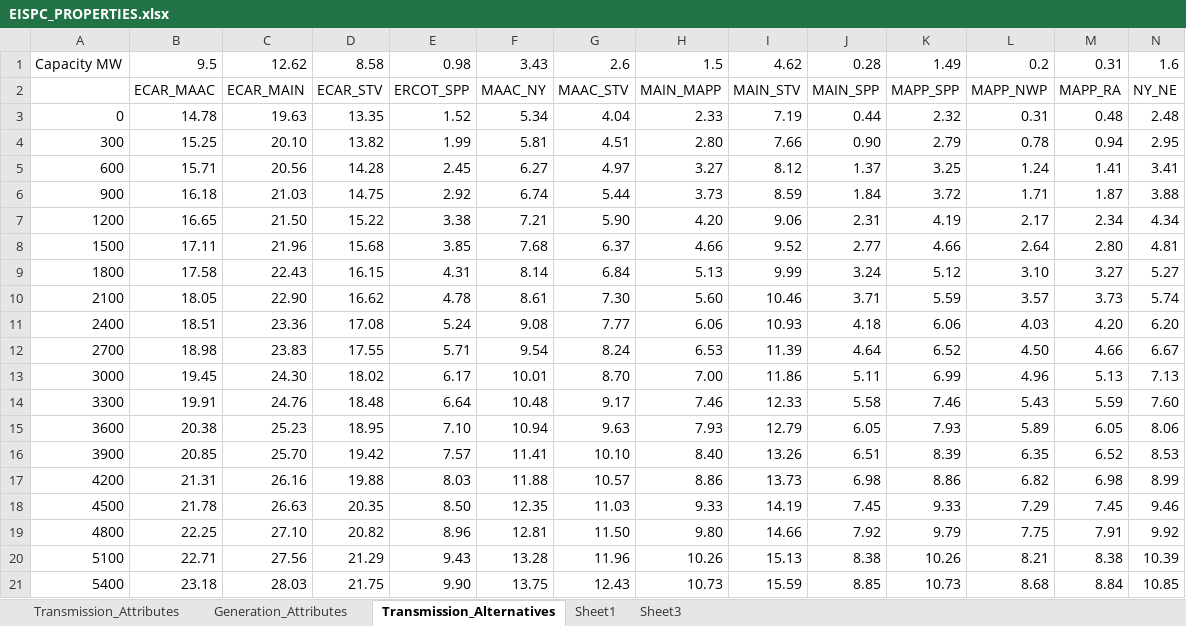
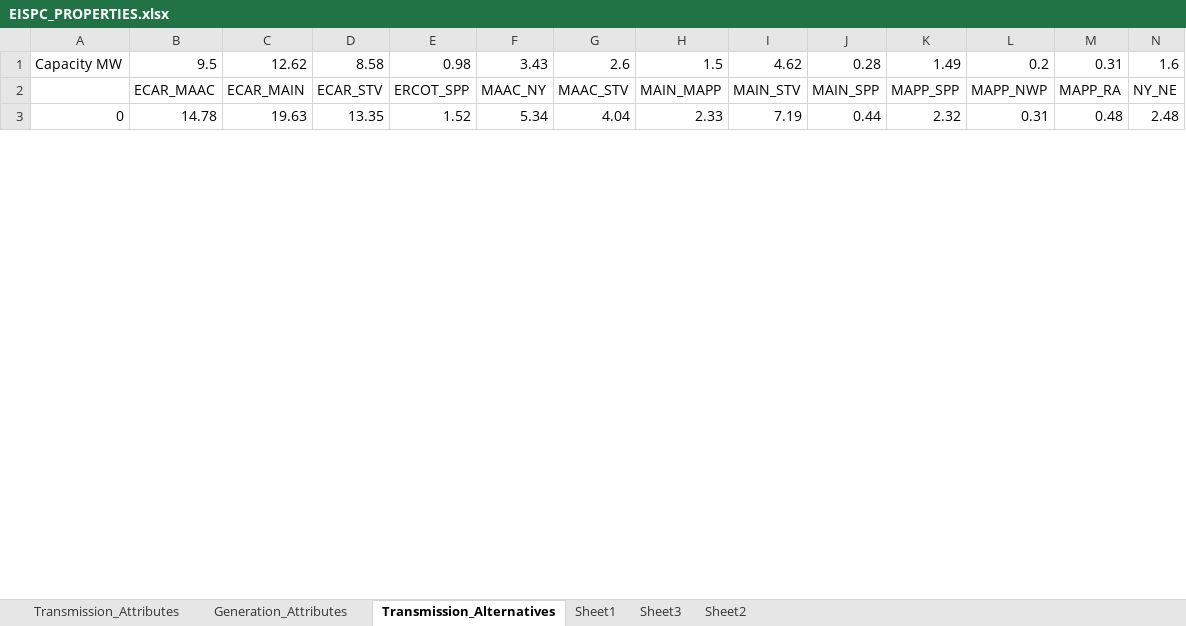
Before and after one commit to ltyscu/Research, an Excel workbook: EISPC/Data/Model Parameters/EISPC_PROPERTIES.xlsx, sheet Transmission_Alternatives, drawn as a sheet; only a part is shown; values as stored, in another font and other column widths than the file's, no borders; removed rows and columns are numbered as before the commit, all else as after; rows hold the shown columns only; the diff covers the shown part only; the diff names each change by its address in the sheet, - before the commit and + after, or states it on an @@ line.

```diff
--- a/EISPC/Data/Model Parameters/EISPC_PROPERTIES.xlsx (sheet Transmission_Alternatives)
+++ b/EISPC/Data/Model Parameters/EISPC_PROPERTIES.xlsx (sheet Transmission_Alternatives)
+sheet tab: Sheet2
-row 4: 300 | 15.25 | 20.10 | 13.82 | 1.99 | 5.81 | 4.51 | 2.80 | 7.66 | 0.90 | 2.79 | 0.78 | 0.94 | 2.95
-row 5: 600 | 15.71 | 20.56 | 14.28 | 2.45 | 6.27 | 4.97 | 3.27 | 8.12 | 1.37 | 3.25 | 1.24 | 1.41 | 3.41
-row 6: 900 | 16.18 | 21.03 | 14.75 | 2.92 | 6.74 | 5.44 | 3.73 | 8.59 | 1.84 | 3.72 | 1.71 | 1.87 | 3.88
-row 7: 1200 | 16.65 | 21.50 | 15.22 | 3.38 | 7.21 | 5.90 | 4.20 | 9.06 | 2.31 | 4.19 | 2.17 | 2.34 | 4.34
-row 8: 1500 | 17.11 | 21.96 | 15.68 | 3.85 | 7.68 | 6.37 | 4.66 | 9.52 | 2.77 | 4.66 | 2.64 | 2.80 | 4.81
-row 9: 1800 | 17.58 | 22.43 | 16.15 | 4.31 | 8.14 | 6.84 | 5.13 | 9.99 | 3.24 | 5.12 | 3.10 | 3.27 | 5.27
-row 10: 2100 | 18.05 | 22.90 | 16.62 | 4.78 | 8.61 | 7.30 | 5.60 | 10.46 | 3.71 | 5.59 | 3.57 | 3.73 | 5.74
-row 11: 2400 | 18.51 | 23.36 | 17.08 | 5.24 | 9.08 | 7.77 | 6.06 | 10.93 | 4.18 | 6.06 | 4.03 | 4.20 | 6.20
-row 12: 2700 | 18.98 | 23.83 | 17.55 | 5.71 | 9.54 | 8.24 | 6.53 | 11.39 | 4.64 | 6.52 | 4.50 | 4.66 | 6.67
-row 13: 3000 | 19.45 | 24.30 | 18.02 | 6.17 | 10.01 | 8.70 | 7.00 | 11.86 | 5.11 | 6.99 | 4.96 | 5.13 | 7.13
-row 14: 3300 | 19.91 | 24.76 | 18.48 | 6.64 | 10.48 | 9.17 | 7.46 | 12.33 | 5.58 | 7.46 | 5.43 | 5.59 | 7.60
-row 15: 3600 | 20.38 | 25.23 | 18.95 | 7.10 | 10.94 | 9.63 | 7.93 | 12.79 | 6.05 | 7.93 | 5.89 | 6.05 | 8.06
-row 16: 3900 | 20.85 | 25.70 | 19.42 | 7.57 | 11.41 | 10.10 | 8.40 | 13.26 | 6.51 | 8.39 | 6.35 | 6.52 | 8.53
-row 17: 4200 | 21.31 | 26.16 | 19.88 | 8.03 | 11.88 | 10.57 | 8.86 | 13.73 | 6.98 | 8.86 | 6.82 | 6.98 | 8.99
-row 18: 4500 | 21.78 | 26.63 | 20.35 | 8.50 | 12.35 | 11.03 | 9.33 | 14.19 | 7.45 | 9.33 | 7.29 | 7.45 | 9.46
-row 19: 4800 | 22.25 | 27.10 | 20.82 | 8.96 | 12.81 | 11.50 | 9.80 | 14.66 | 7.92 | 9.79 | 7.75 | 7.91 | 9.92
-row 20: 5100 | 22.71 | 27.56 | 21.29 | 9.43 | 13.28 | 11.96 | 10.26 | 15.13 | 8.38 | 10.26 | 8.21 | 8.38 | 10.39
-row 21: 5400 | 23.18 | 28.03 | 21.75 | 9.90 | 13.75 | 12.43 | 10.73 | 15.59 | 8.85 | 10.73 | 8.68 | 8.84 | 10.85
```
Also changed, not shown: 9 added rows and 11 removed rows elsewhere in this sheet, formulas that keep their value, 10 other files.
